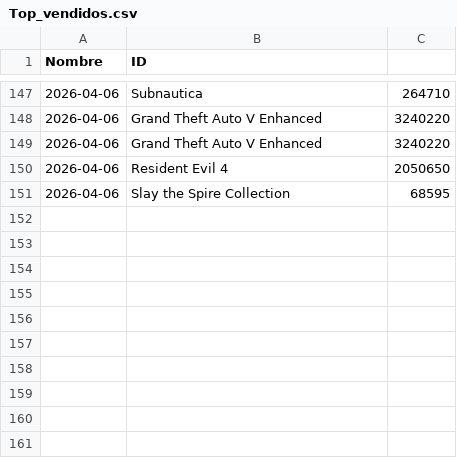
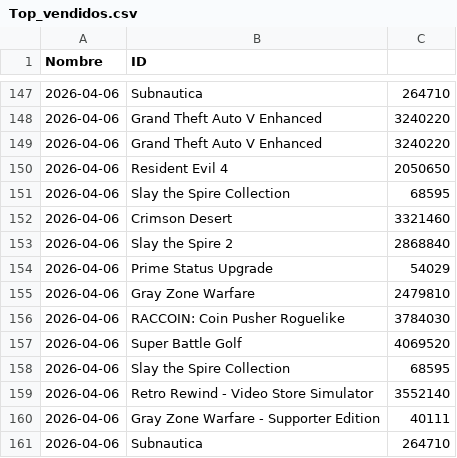
Before and after one commit to PabloOR58/spvj, a CSV file: Clean/Top_vendidos.csv, drawn as a sheet; only a part is shown, gaps mark what is left out.

```diff
--- a/Clean/Top_vendidos.csv
+++ b/Clean/Top_vendidos.csv
@@ -151 +151,11 @@ Nombre,ID
 2026-04-06,Slay the Spire Collection,68595
+2026-04-06,Crimson Desert,3321460
+2026-04-06,Slay the Spire 2,2868840
+2026-04-06,Prime Status Upgrade,54029
+2026-04-06,Gray Zone Warfare,2479810
+2026-04-06,RACCOIN: Coin Pusher Roguelike,3784030
+2026-04-06,Super Battle Golf,4069520
+2026-04-06,Slay the Spire Collection,68595
+2026-04-06,Retro Rewind - Video Store Simulator,3552140
+2026-04-06,Gray Zone Warfare - Supporter Edition,40111
+2026-04-06,Subnautica,264710
```
